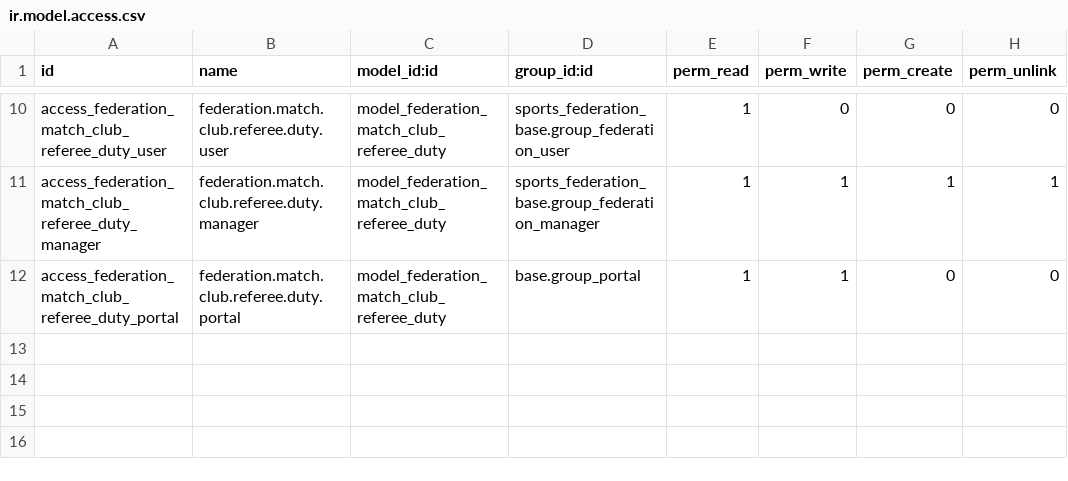
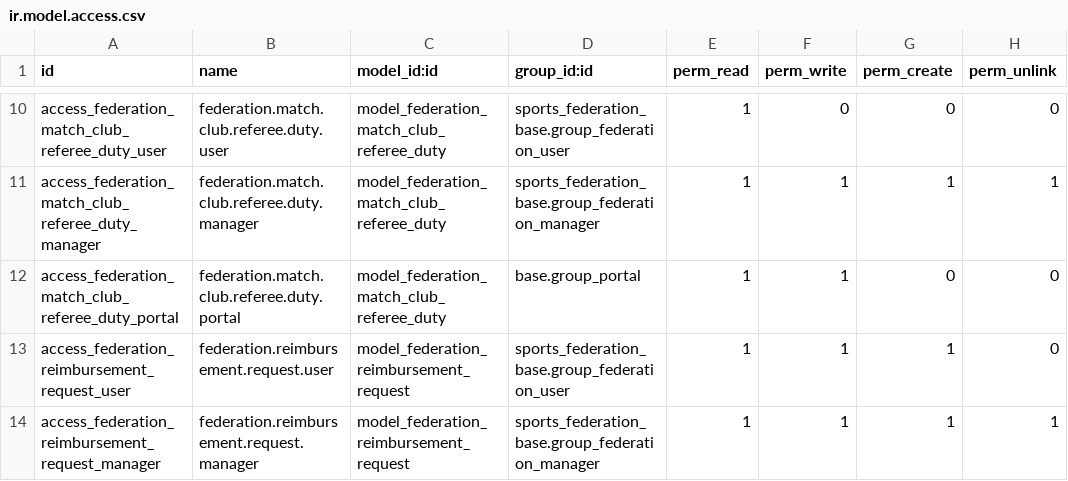
Before and after one commit to cb-96/odoo_addons, a CSV file: sports_federation_officiating/security/ir.model.access.csv, drawn as a sheet; only a part is shown, gaps mark what is left out; the diff names each change by its address in the sheet, - before the commit and + after, or states it on an @@ line.

```diff
--- a/sports_federation_officiating/security/ir.model.access.csv
+++ b/sports_federation_officiating/security/ir.model.access.csv
+row 13: access_federation_reimbursement_request_user | federation.reimbursement.request.user | model_federation_reimbursement_request | sports_federation_base.group_federation_user | 1 | 1 | 1 | 0
+row 14: access_federation_reimbursement_request_manager | federation.reimbursement.request.manager | model_federation_reimbursement_request | sports_federation_base.group_federation_manager | 1 | 1 | 1 | 1
```
Also changed, not shown: 43 other files.
